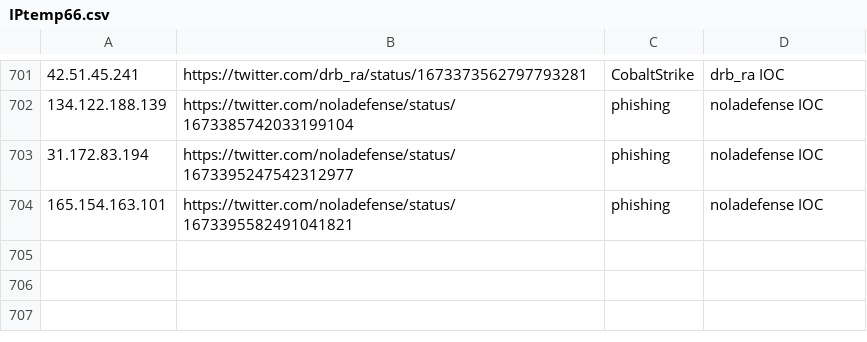
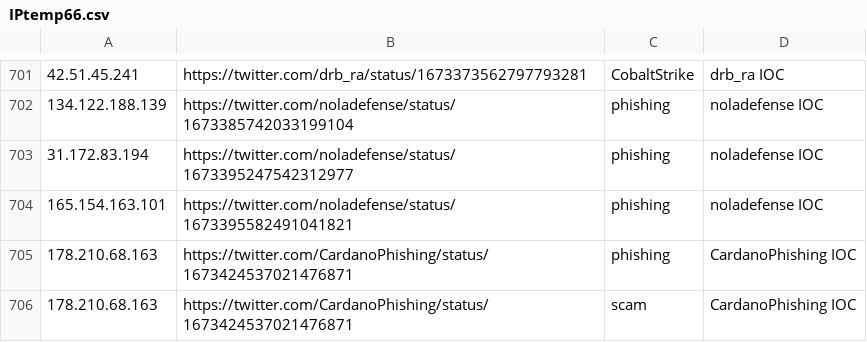
Before and after one commit to Reman2k/ioc, a CSV file: IPtemp66.csv, drawn as a sheet; only a part is shown, gaps mark what is left out; the diff names each change by its address in the sheet, - before the commit and + after, or states it on an @@ line.

```diff
--- a/IPtemp66.csv
+++ b/IPtemp66.csv
+row 705: 178.210.68.163 | https://twitter.com/CardanoPhishing/status/1673424537021476871 | phishing | CardanoPhishing IOC
+row 706: 178.210.68.163 | https://twitter.com/CardanoPhishing/status/1673424537021476871 | scam | CardanoPhishing IOC
```
Also changed, not shown: IPtemp65.csv.
